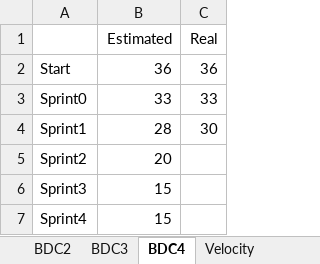
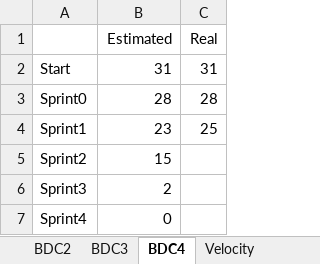
Before and after one commit to Tsukuba-SAY/documents, an Excel workbook: Product Backlog and Burndown Chart.xlsx, sheet BDC4, drawn as a sheet; values as stored, in another font and other column widths than the file's, no borders; charts and pictures not drawn; the diff names each change by its address in the sheet, - before the commit and + after, or states it on an @@ line.

Commit message:
2015/01/05のplanning結果を反映

```diff
--- a/Product Backlog and Burndown Chart.xlsx (sheet BDC4)
+++ b/Product Backlog and Burndown Chart.xlsx (sheet BDC4)
-B2 (Estimated): 36
+B2 (Estimated): 31
-C2 (Real): 36
+C2 (Real): 31
-B3 (Estimated): 33
+B3 (Estimated): 28
-C3 (Real): 33
+C3 (Real): 28
-B4 (Estimated): 28
+B4 (Estimated): 23
-C4 (Real): 30
+C4 (Real): 25
-B5 (Estimated): 20
+B5 (Estimated): 15
-B6 (Estimated): 15
+B6 (Estimated): 2
-B7 (Estimated): 15
+B7 (Estimated): 0
```
Also changed, not shown: sheet Base User Story List, charts or pictures.
